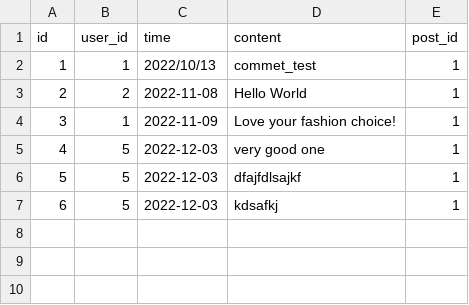
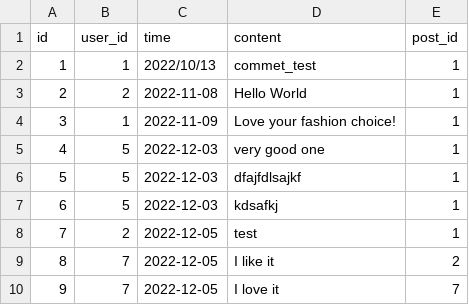
Before and after one commit to Anesthez/CSC-207-Group-Project-Group86, a CSV file: database/comments.csv, drawn as a sheet; the diff names each change by its address in the sheet, - before the commit and + after, or states it on an @@ line.

```diff
--- a/database/comments.csv
+++ b/database/comments.csv
+row 8: 7 | 2 | 2022-12-05 | test | 1
+row 9: 8 | 7 | 2022-12-05 | I like it | 2
+row 10: 9 | 7 | 2022-12-05 | I love it | 7
```
Also changed, not shown: database/chat.csv, database/post_liked.csv, 2 other files.
